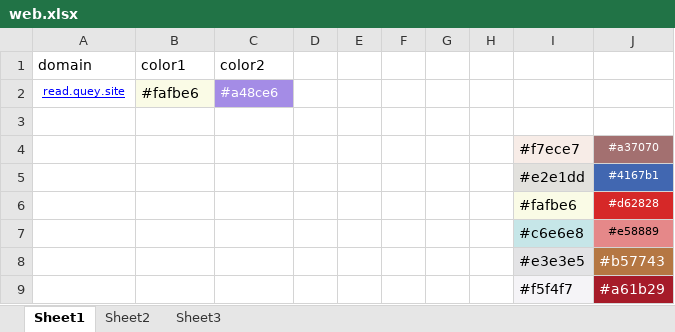
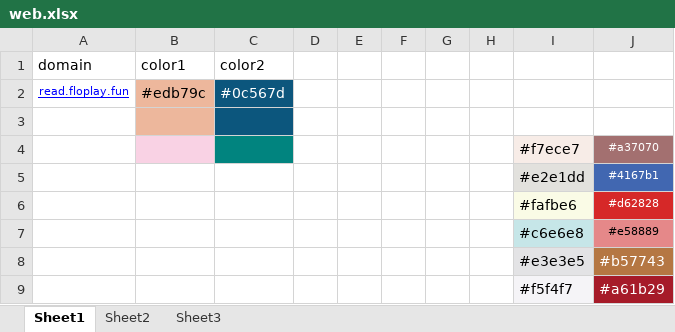
Before and after one commit to nowmobi/projectInfo, an Excel workbook: new-info15/web.xlsx, sheet Sheet1, drawn as a sheet; values as stored, in another font and other column widths than the file's, no borders; removed rows and columns are numbered as before the commit, all else as after; the diff names each change by its address in the sheet, - before the commit and + after, or states it on an @@ line.

Commit message:
info15 自动化请求新数据

```diff
--- a/new-info15/web.xlsx (sheet Sheet1)
+++ b/new-info15/web.xlsx (sheet Sheet1)
-row 2: read.quey.site | #fafbe6 | #a48ce6
+row 2: read.floplay.fun | #edb79c | #0c567d
-B3 fill: none
+B3 fill: #EDB79C
-C3 fill: none
+C3 fill: #0C567D
-B4 fill: none
+B4 fill: #F9D2E4
-C4 fill: none
+C4 fill: #01847F
```
Also changed, not shown: 10 other files.
